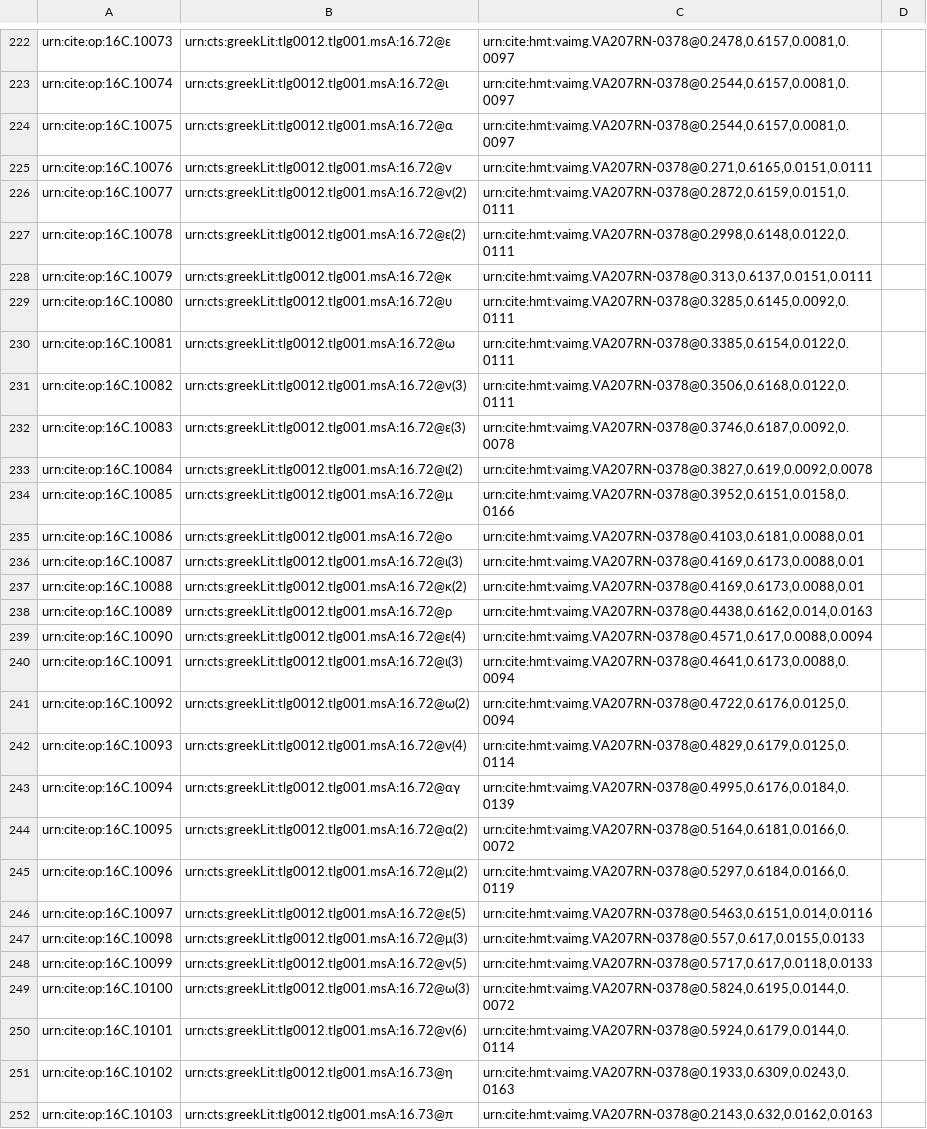
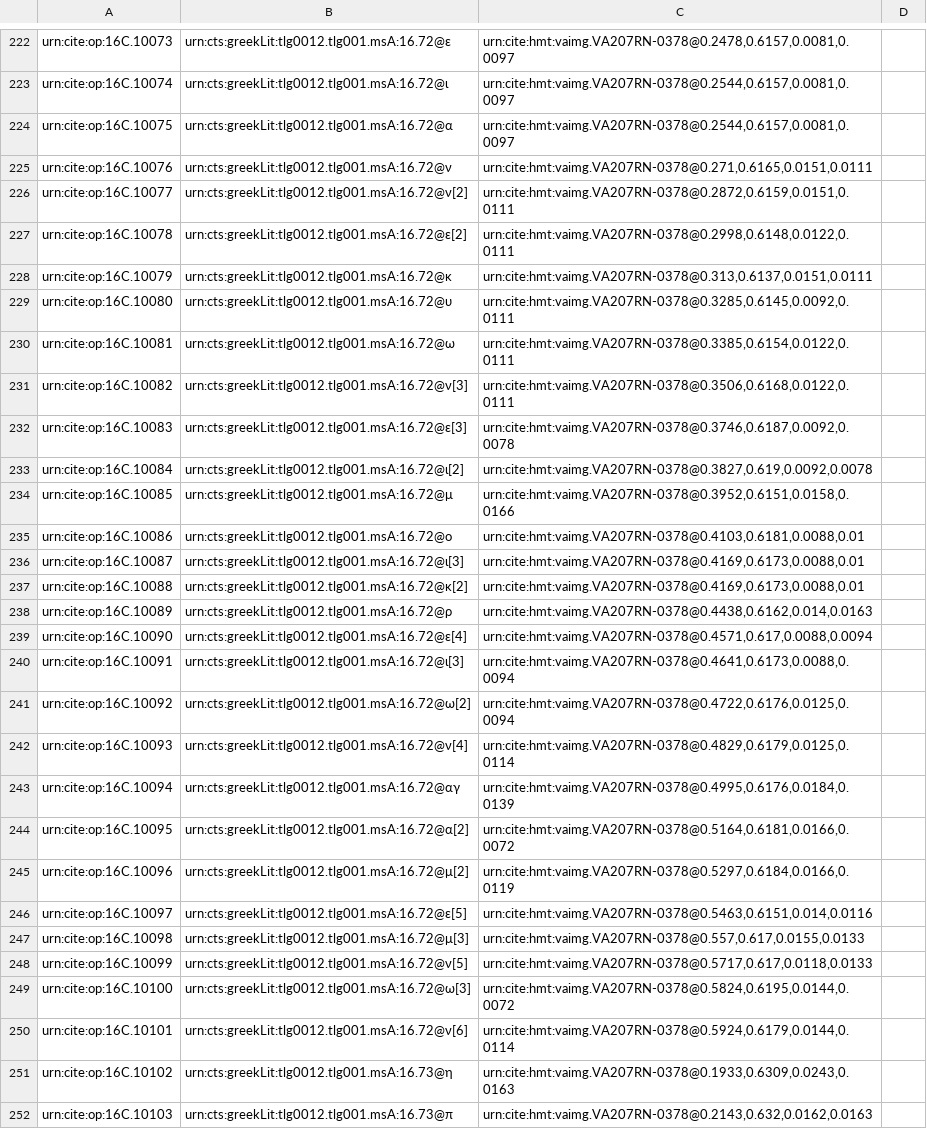
Before and after one commit to hmteditors/furman, a CSV file: TeamC/collections/paleography.csv, drawn as a sheet; only a part is shown, gaps mark what is left out; the diff covers the shown part only; the diff names each change by its address in the sheet, - before the commit and + after, or states it on an @@ line.

```diff
--- a/TeamC/collections/paleography.csv
+++ b/TeamC/collections/paleography.csv
-B226: urn:cts:greekLit:tlg0012.tlg001.msA:16.72@ν(2)
+B226: urn:cts:greekLit:tlg0012.tlg001.msA:16.72@ν[2]
-B227: urn:cts:greekLit:tlg0012.tlg001.msA:16.72@ε(2)
+B227: urn:cts:greekLit:tlg0012.tlg001.msA:16.72@ε[2]
-B231: urn:cts:greekLit:tlg0012.tlg001.msA:16.72@ν(3)
+B231: urn:cts:greekLit:tlg0012.tlg001.msA:16.72@ν[3]
-B232: urn:cts:greekLit:tlg0012.tlg001.msA:16.72@ε(3)
+B232: urn:cts:greekLit:tlg0012.tlg001.msA:16.72@ε[3]
-B233: urn:cts:greekLit:tlg0012.tlg001.msA:16.72@ι(2)
+B233: urn:cts:greekLit:tlg0012.tlg001.msA:16.72@ι[2]
-B236: urn:cts:greekLit:tlg0012.tlg001.msA:16.72@ι(3)
+B236: urn:cts:greekLit:tlg0012.tlg001.msA:16.72@ι[3]
-B237: urn:cts:greekLit:tlg0012.tlg001.msA:16.72@κ(2)
+B237: urn:cts:greekLit:tlg0012.tlg001.msA:16.72@κ[2]
-B239: urn:cts:greekLit:tlg0012.tlg001.msA:16.72@ε(4)
+B239: urn:cts:greekLit:tlg0012.tlg001.msA:16.72@ε[4]
-B240: urn:cts:greekLit:tlg0012.tlg001.msA:16.72@ι(3)
+B240: urn:cts:greekLit:tlg0012.tlg001.msA:16.72@ι[3]
-B241: urn:cts:greekLit:tlg0012.tlg001.msA:16.72@ω(2)
+B241: urn:cts:greekLit:tlg0012.tlg001.msA:16.72@ω[2]
-B242: urn:cts:greekLit:tlg0012.tlg001.msA:16.72@ν(4)
+B242: urn:cts:greekLit:tlg0012.tlg001.msA:16.72@ν[4]
-B244: urn:cts:greekLit:tlg0012.tlg001.msA:16.72@α(2)
+B244: urn:cts:greekLit:tlg0012.tlg001.msA:16.72@α[2]
-B245: urn:cts:greekLit:tlg0012.tlg001.msA:16.72@μ(2)
+B245: urn:cts:greekLit:tlg0012.tlg001.msA:16.72@μ[2]
-B246: urn:cts:greekLit:tlg0012.tlg001.msA:16.72@ε(5)
+B246: urn:cts:greekLit:tlg0012.tlg001.msA:16.72@ε[5]
-B247: urn:cts:greekLit:tlg0012.tlg001.msA:16.72@μ(3)
+B247: urn:cts:greekLit:tlg0012.tlg001.msA:16.72@μ[3]
-B248: urn:cts:greekLit:tlg0012.tlg001.msA:16.72@ν(5)
+B248: urn:cts:greekLit:tlg0012.tlg001.msA:16.72@ν[5]
-B249: urn:cts:greekLit:tlg0012.tlg001.msA:16.72@ω(3)
+B249: urn:cts:greekLit:tlg0012.tlg001.msA:16.72@ω[3]
-B250: urn:cts:greekLit:tlg0012.tlg001.msA:16.72@ν(6)
+B250: urn:cts:greekLit:tlg0012.tlg001.msA:16.72@ν[6]
```
Also changed, not shown: 100 edited cells elsewhere in this file.
